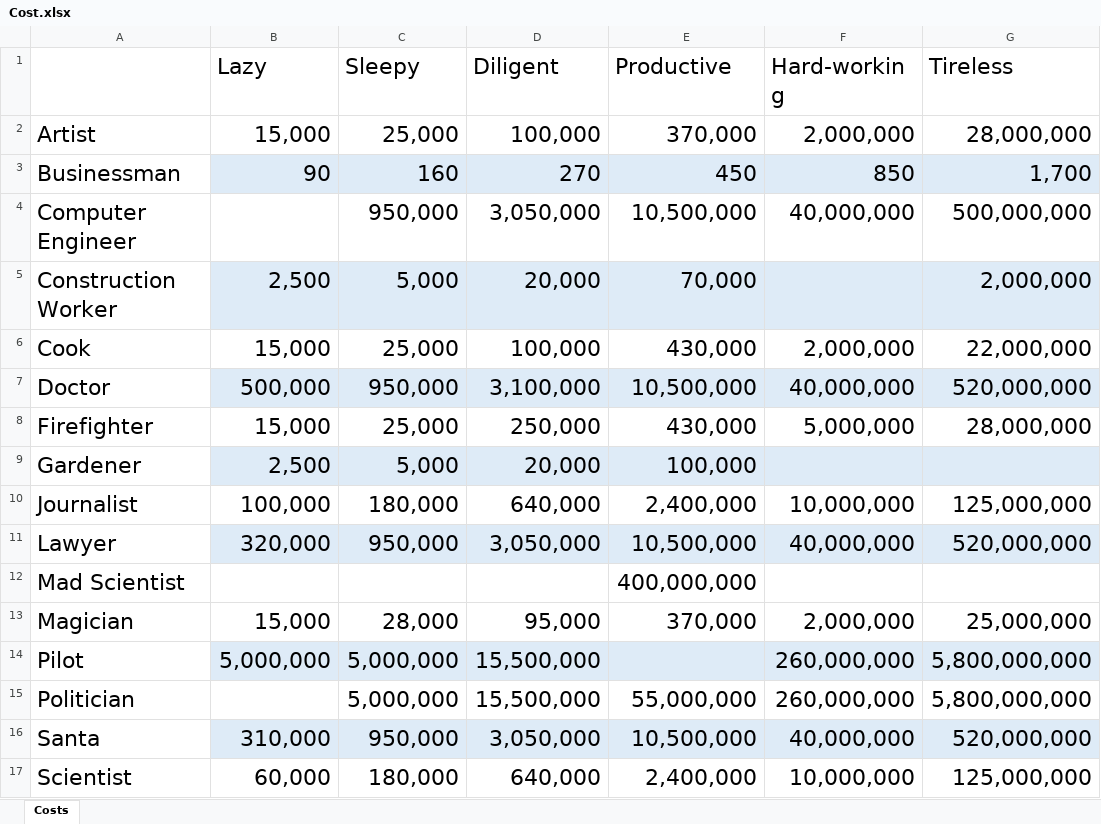
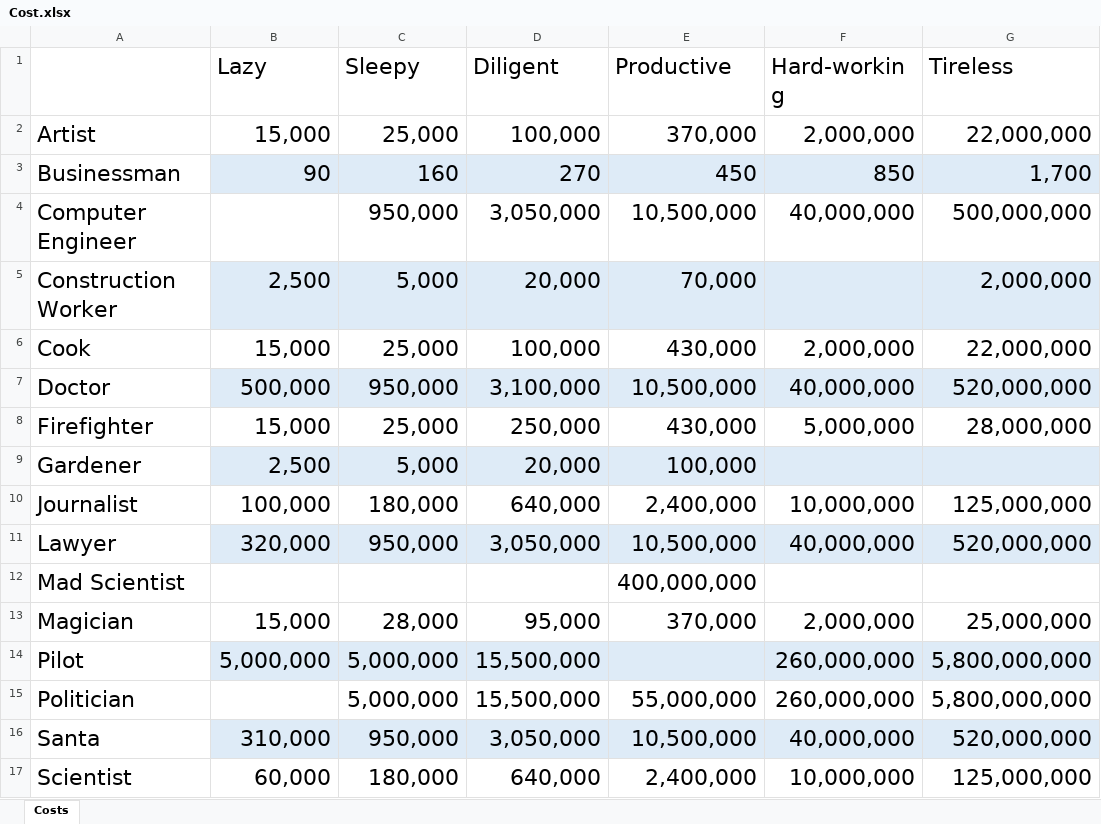
Before and after one commit to raudain/Beggar-Office-Jsp, an Excel workbook: Design/Cost.xlsx, sheet Costs, drawn as a sheet; values as stored, in another font and other column widths than the file's, no borders; the diff names each change by its address in the sheet, - before the commit and + after, or states it on an @@ line.

```diff
--- a/Design/Cost.xlsx (sheet Costs)
+++ b/Design/Cost.xlsx (sheet Costs)
-G2 (Tireless): 28,000,000
+G2 (Tireless): 22,000,000
```
Also changed, not shown: 2 other files.
